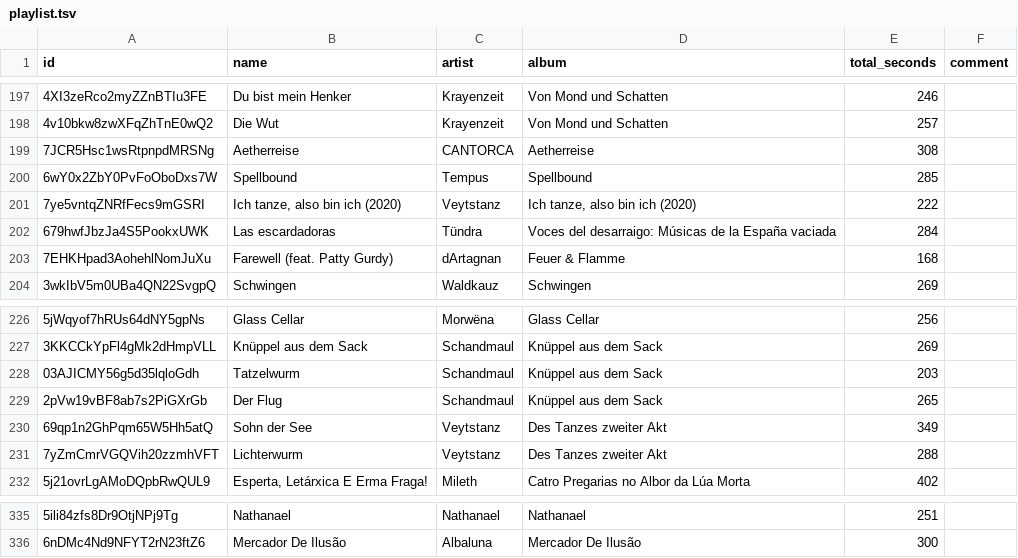
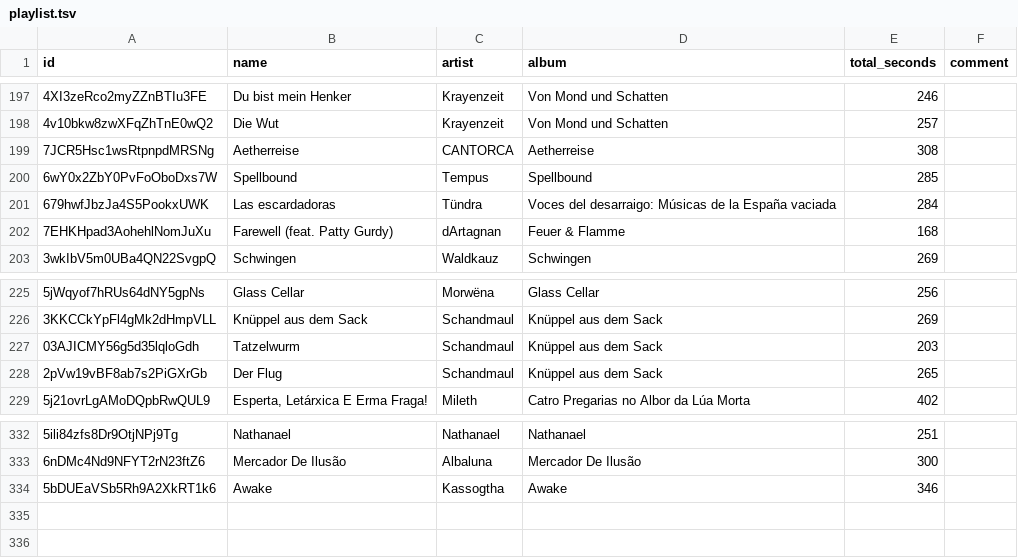
Before and after one commit to David-Lor/HurdyGurdy-Rock-Metal-Spotify-Playlist, a TSV file: playlist.tsv, drawn as a sheet; only a part is shown, gaps mark what is left out.

Commit message:
Update playlist from Spotify

```diff
--- a/playlist.tsv
+++ b/playlist.tsv
@@ -200,3 +200,2 @@ id	name	artist	album	total_seconds	comment
 6wY0x2ZbY0PvFoOboDxs7W	Spellbound	Tempus	Spellbound	285	
-7ye5vntqZNRfFecs9mGSRI	Ich tanze, also bin ich (2020)	Veytstanz	Ich tanze, also bin ich (2020)	222	
 679hwfJbzJa4S5PookxUWK	Las escardadoras	Tündra	Voces del desarraigo: Músicas de la España vaciada	284	
@@ -229,4 +228,2 @@ id	name	artist	album	total_seconds	comment
 2pVw19vBF8ab7s2PiGXrGb	Der Flug	Schandmaul	Knüppel aus dem Sack	265	
-69qp1n2GhPqm65W5Hh5atQ	Sohn der See	Veytstanz	Des Tanzes zweiter Akt	349	
-7yZmCmrVGQVih20zzmhVFT	Lichterwurm	Veytstanz	Des Tanzes zweiter Akt	288	
 5j21ovrLgAMoDQpbRwQUL9	Esperta, Letárxica E Erma Fraga!	Mileth	Catro Pregarias no Albor da Lúa Morta	402	
@@ -336 +333,2 @@ id	name	artist	album	total_seconds	comment
 6nDMc4Nd9NFYT2rN23ftZ6	Mercador De Ilusão	Albaluna	Mercador De Ilusão	300	
+5bDUEaVSb5Rh9A2XkRT1k6	Awake	Kassogtha	Awake	346	
```
